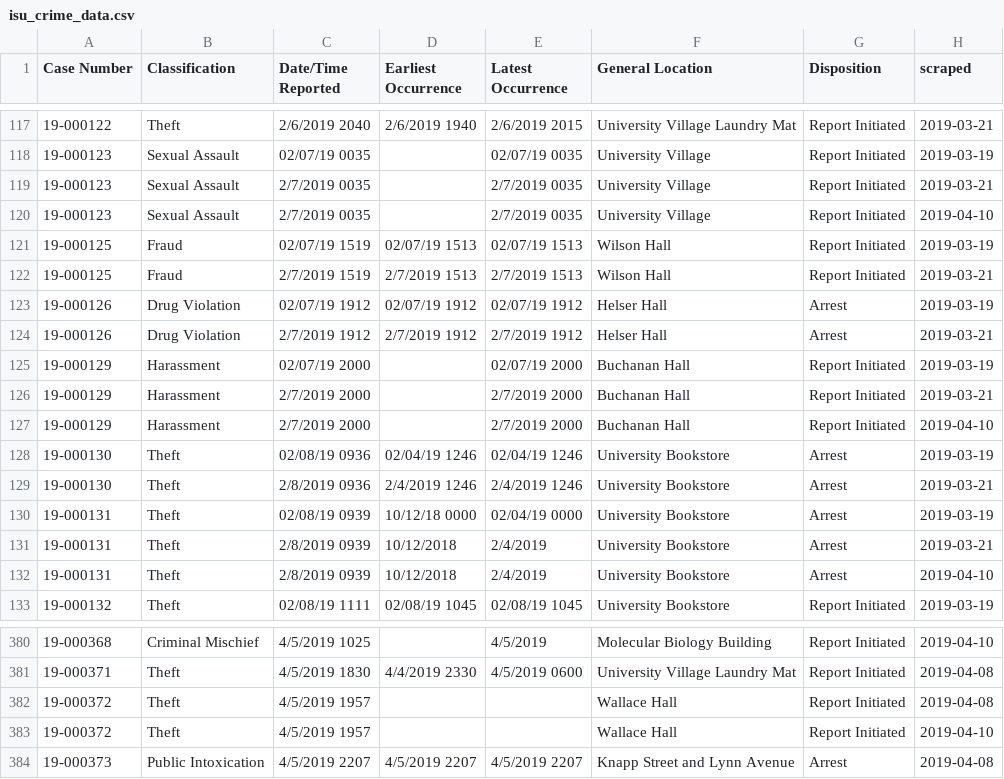
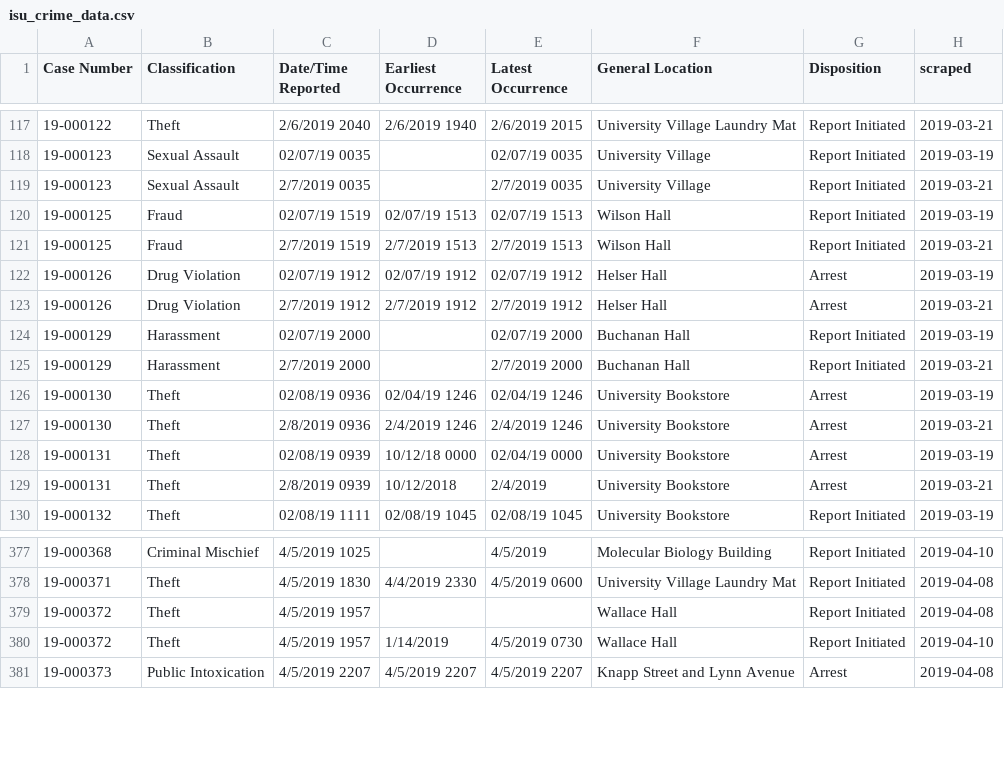
Before and after one commit to srvanderplas/ISU_Crime_Data, a CSV file: isu_crime_data.csv, drawn as a sheet; only a part is shown, gaps mark what is left out.

Commit message:
Automatic Update

```diff
--- a/isu_crime_data.csv
+++ b/isu_crime_data.csv
@@ -119,3 +119,2 @@ Case Number,Classification,Date/Time Reported,Earliest Occurrence,Latest Occurre
 19-000123,Sexual Assault,2/7/2019 0035,,2/7/2019 0035,University Village,Report Initiated,2019-03-21
-19-000123,Sexual Assault,2/7/2019 0035, ,2/7/2019 0035,University Village,Report Initiated,2019-04-10
 19-000125,Fraud,02/07/19 1519,02/07/19 1513,02/07/19 1513,Wilson Hall,Report Initiated,2019-03-19
@@ -126,3 +125,2 @@ Case Number,Classification,Date/Time Reported,Earliest Occurrence,Latest Occurre
 19-000129,Harassment,2/7/2019 2000,,2/7/2019 2000,Buchanan Hall,Report Initiated,2019-03-21
-19-000129,Harassment,2/7/2019 2000, ,2/7/2019 2000,Buchanan Hall,Report Initiated,2019-04-10
 19-000130,Theft,02/08/19 0936,02/04/19 1246,02/04/19 1246,University Bookstore,Arrest,2019-03-19
@@ -131,3 +129,2 @@ Case Number,Classification,Date/Time Reported,Earliest Occurrence,Latest Occurre
 19-000131,Theft,2/8/2019 0939,10/12/2018,2/4/2019,University Bookstore,Arrest,2019-03-21
-19-000131,Theft,2/8/2019 0939,10/12/2018 ,2/4/2019 ,University Bookstore,Arrest,2019-04-10
 19-000132,Theft,02/08/19 1111,02/08/19 1045,02/08/19 1045,University Bookstore,Report Initiated,2019-03-19
@@ -382,3 +379,3 @@ Case Number,Classification,Date/Time Reported,Earliest Occurrence,Latest Occurre
 19-000372,Theft,4/5/2019 1957,,,Wallace Hall,Report Initiated,2019-04-08
-19-000372,Theft,4/5/2019 1957, , ,Wallace Hall,Report Initiated,2019-04-10
+19-000372,Theft,4/5/2019 1957,1/14/2019 ,4/5/2019 0730,Wallace Hall,Report Initiated,2019-04-10
 19-000373,Public Intoxication,4/5/2019 2207,4/5/2019 2207,4/5/2019 2207,Knapp Street and Lynn Avenue,Arrest,2019-04-08
```
